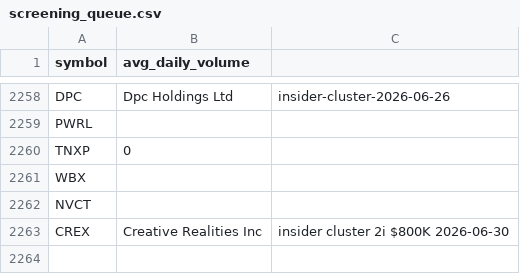
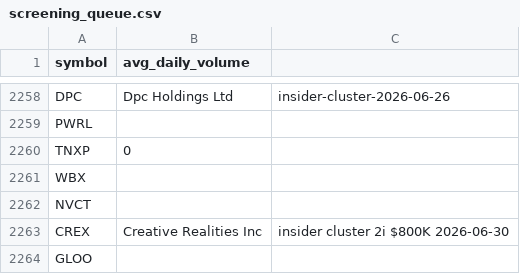
Before and after one commit to richacarson/Stock-Screener, a CSV file: data/screening_queue.csv, drawn as a sheet; only a part is shown, gaps mark what is left out.

```diff
--- a/data/screening_queue.csv
+++ b/data/screening_queue.csv
@@ -2263 +2263,2 @@ NVCT
 CREX,Creative Realities Inc,insider cluster 2i $800K 2026-06-30
+GLOO,
```
Also changed, not shown: 4 other files.
